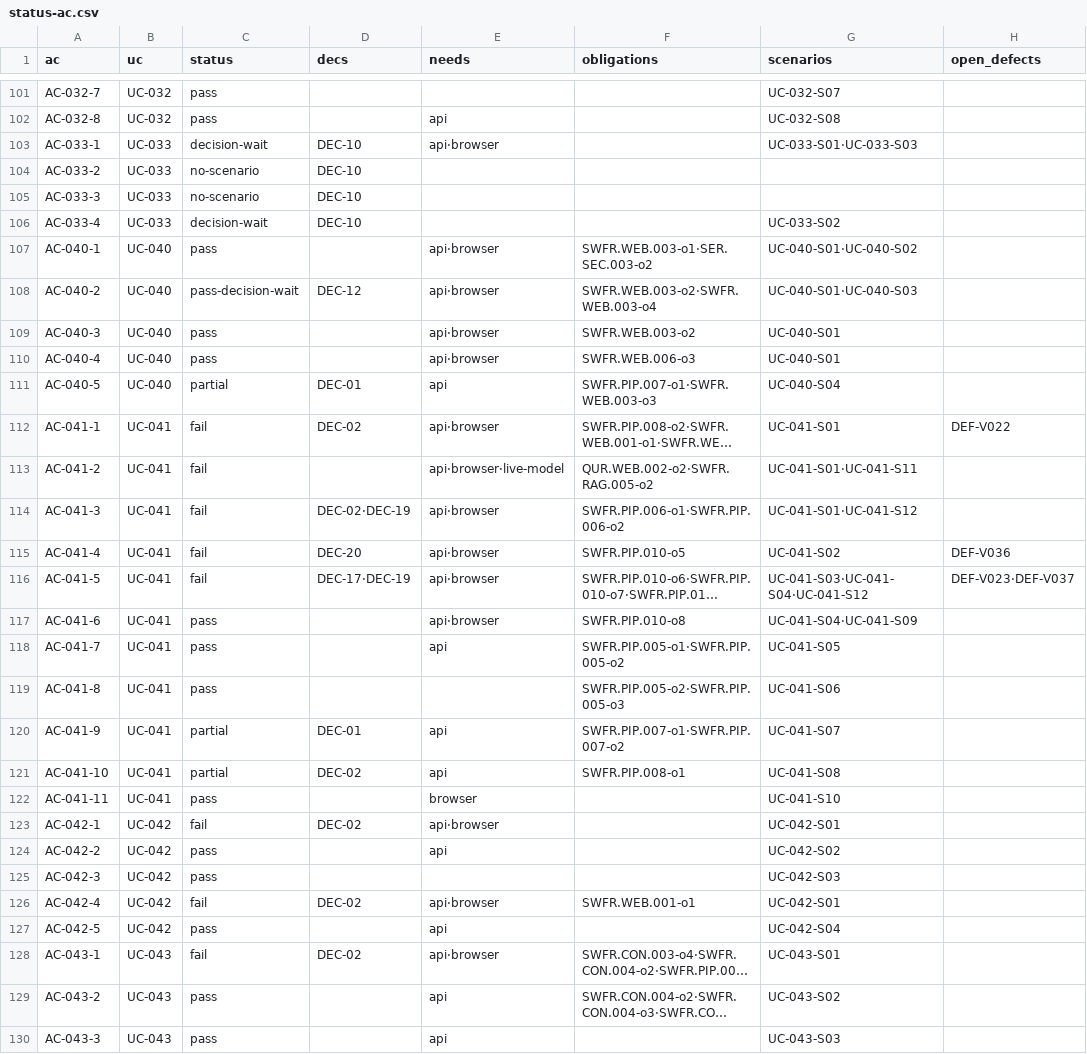
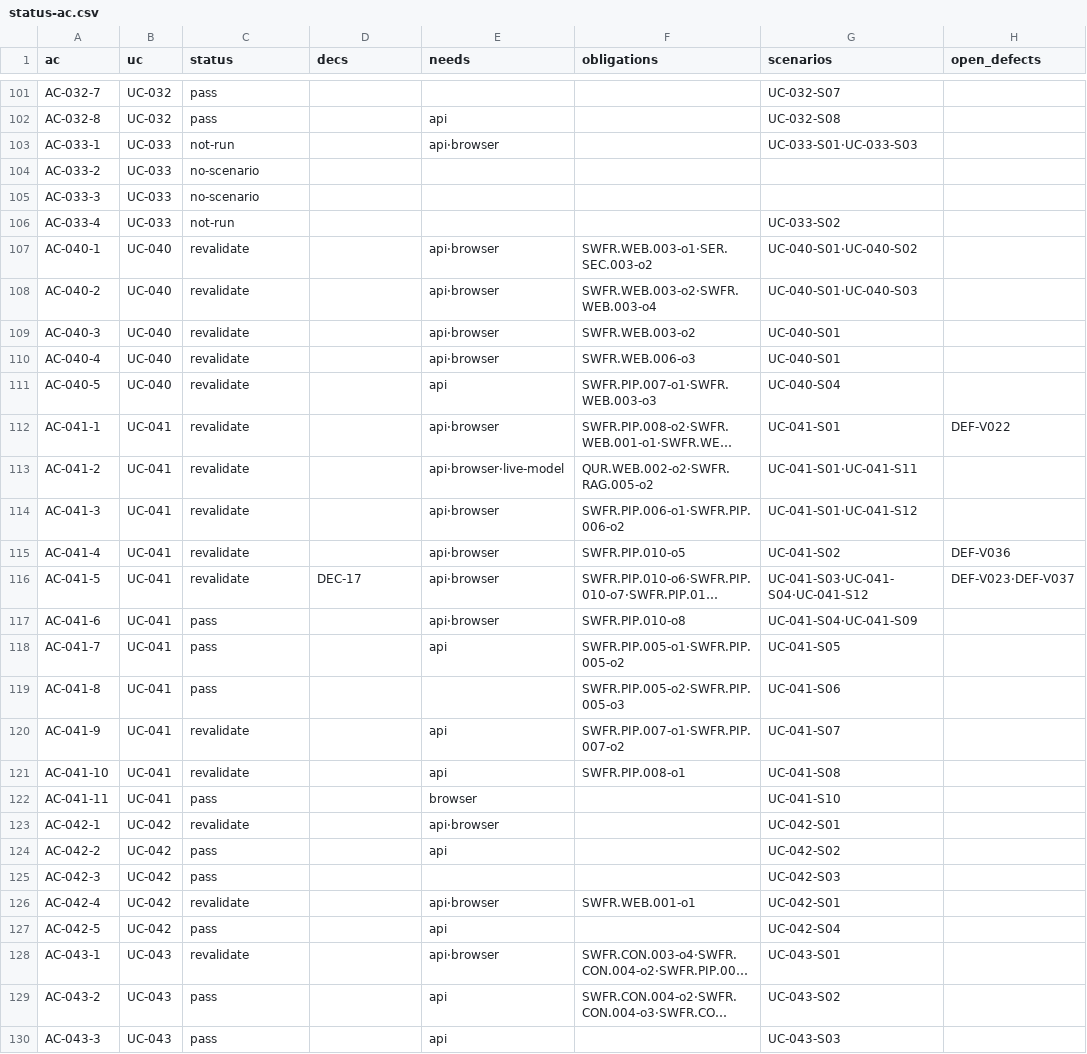
Before and after one commit to jypark-user/axlink, a CSV file: docs/30-test/검증기록/status-ac.csv, drawn as a sheet; only a part is shown, gaps mark what is left out; long unchanged cells end in …; the diff covers the shown part only; the diff names each change by its address in the sheet, - before the commit and + after, or states it on an @@ line.

```diff
--- a/docs/30-test/검증기록/status-ac.csv
+++ b/docs/30-test/검증기록/status-ac.csv
-C103 (status): decision-wait
+C103 (status): not-run
-D103:D106 (decs): DEC-10
+D103:D106 (decs): (empty)
-C106 (status): decision-wait
+C106 (status): not-run
-C107 (status): pass
+C107 (status): revalidate
-C108 (status): pass-decision-wait
+C108 (status): revalidate
-D108 (decs): DEC-12
+D108 (decs): (empty)
-C109:C110 (status): pass
+C109:C110 (status): revalidate
-C111 (status): partial
+C111 (status): revalidate
-D111 (decs): DEC-01
+D111 (decs): (empty)
-C112:C116 (status): fail
+C112:C116 (status): revalidate
-D112 (decs): DEC-02
+D112 (decs): (empty)
-D114 (decs): DEC-02·DEC-19
+D114 (decs): (empty)
-D115 (decs): DEC-20
+D115 (decs): (empty)
-D116 (decs): DEC-17·DEC-19
+D116 (decs): DEC-17
-C120:C121 (status): partial
+C120:C121 (status): revalidate
-D120 (decs): DEC-01
+D120 (decs): (empty)
-D121 (decs): DEC-02
+D121 (decs): (empty)
-C123 (status): fail
+C123 (status): revalidate
-D123 (decs): DEC-02
+D123 (decs): (empty)
-C126 (status): fail
+C126 (status): revalidate
-D126 (decs): DEC-02
+D126 (decs): (empty)
-C128 (status): fail
+C128 (status): revalidate
-D128 (decs): DEC-02
+D128 (decs): (empty)
```
Also changed, not shown: 49 edited cells elsewhere in this file, docs/30-test/검증기록/status-scenario.csv, 4 other files.
